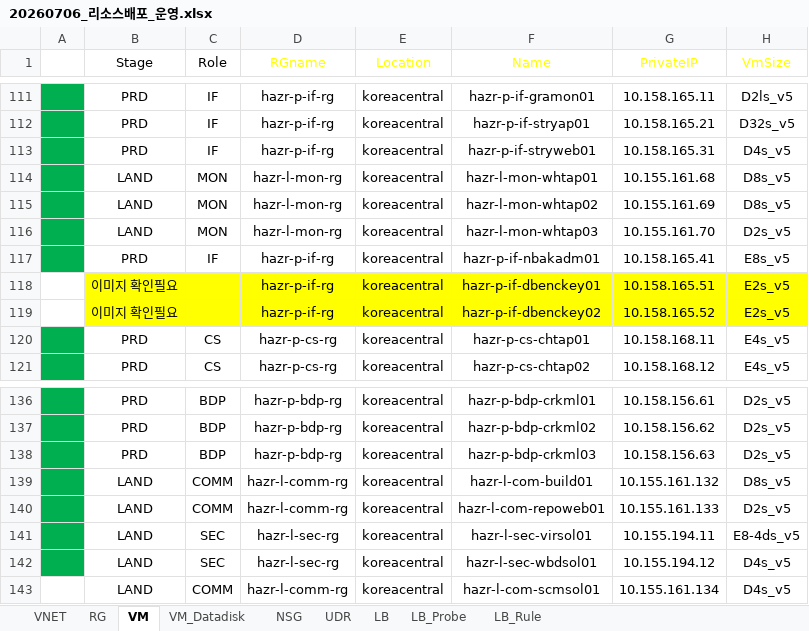
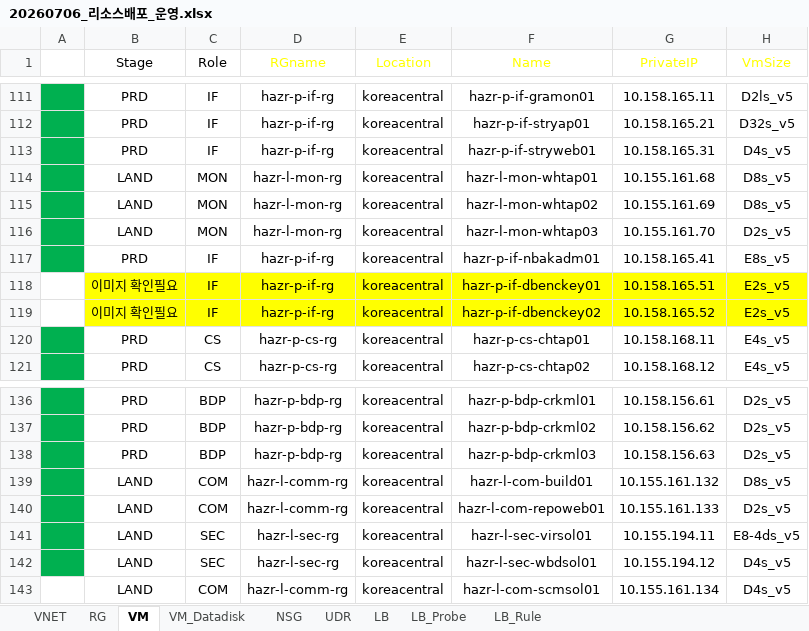
Before and after one commit to skpaek-git/hgi_resourceDeploy, an Excel workbook: 서버정보/20260706_리소스배포_운영.xlsx, sheet VM, drawn as a sheet; only a part is shown, gaps mark what is left out; values as stored, in another font and other column widths than the file's, no borders; table styles not drawn; the diff names each change by its address in the sheet, - before the commit and + after, or states it on an @@ line.

```diff
--- a/서버정보/20260706_리소스배포_운영.xlsx (sheet VM)
+++ b/서버정보/20260706_리소스배포_운영.xlsx (sheet VM)
-C118:C119 (Role): (empty)
+C118:C119 (Role): IF
-C139:C140 (Role): COMM
+C139:C140 (Role): COM
-C143 (Role): COMM
+C143 (Role): COM
```
Also changed, not shown: sheet VM_Datadisk, formulas that keep their value, 서버정보/20260706_리소스배포_개발.xlsx, 1 other file.
